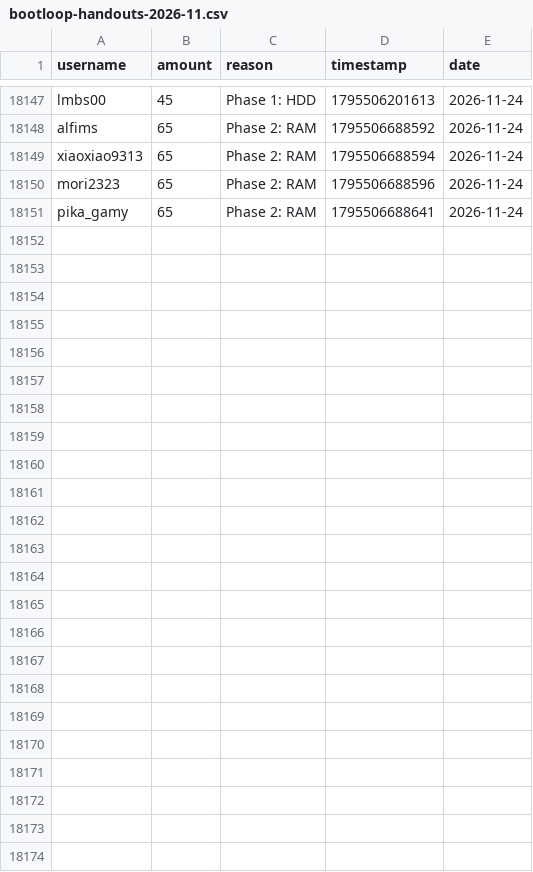
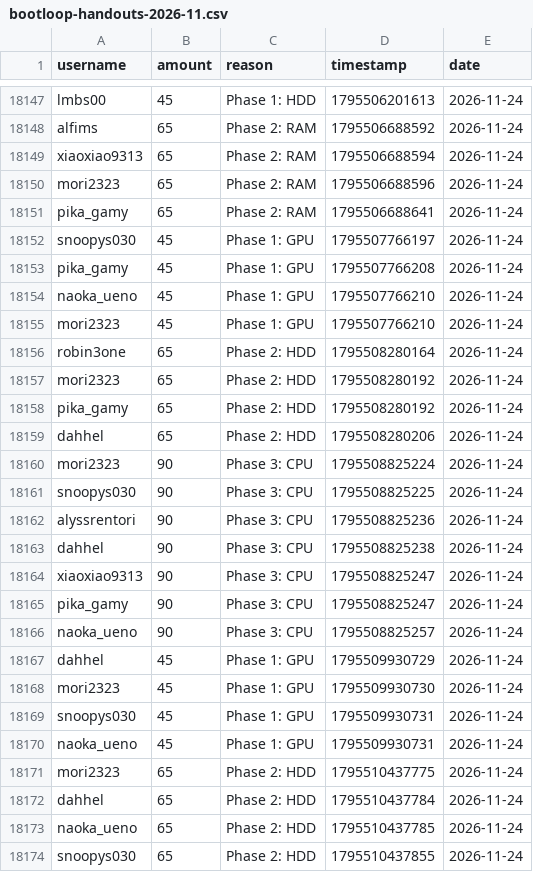
Before and after one commit to zosky/zoskyCube-archive, a CSV file: data/bootloop-handouts-2026-11.csv, drawn as a sheet; only a part is shown, gaps mark what is left out.

Commit message:
CSV++ 2026-11 handouts[+61401] redeems[0] badges[0] vodvoteHs[0] gauntletVotes[+5] bootloop[+2] bootloopHandouts[+23] vodvoteGames[+1617]

```diff
--- a/data/bootloop-handouts-2026-11.csv
+++ b/data/bootloop-handouts-2026-11.csv
@@ -18151 +18151,24 @@ mori2323,65,Phase 2: RAM,1795506688596,2026-11-24
 pika_gamy,65,Phase 2: RAM,1795506688641,2026-11-24
+snoopys030,45,Phase 1: GPU,1795507766197,2026-11-24
+pika_gamy,45,Phase 1: GPU,1795507766208,2026-11-24
+naoka_ueno,45,Phase 1: GPU,1795507766210,2026-11-24
+mori2323,45,Phase 1: GPU,1795507766210,2026-11-24
+robin3one,65,Phase 2: HDD,1795508280164,2026-11-24
+mori2323,65,Phase 2: HDD,1795508280192,2026-11-24
+pika_gamy,65,Phase 2: HDD,1795508280192,2026-11-24
+dahhel,65,Phase 2: HDD,1795508280206,2026-11-24
+mori2323,90,Phase 3: CPU,1795508825224,2026-11-24
+snoopys030,90,Phase 3: CPU,1795508825225,2026-11-24
+alyssrentori,90,Phase 3: CPU,1795508825236,2026-11-24
+dahhel,90,Phase 3: CPU,1795508825238,2026-11-24
+xiaoxiao9313,90,Phase 3: CPU,1795508825247,2026-11-24
+pika_gamy,90,Phase 3: CPU,1795508825247,2026-11-24
+naoka_ueno,90,Phase 3: CPU,1795508825257,2026-11-24
+dahhel,45,Phase 1: GPU,1795509930729,2026-11-24
+mori2323,45,Phase 1: GPU,1795509930730,2026-11-24
+snoopys030,45,Phase 1: GPU,1795509930731,2026-11-24
+naoka_ueno,45,Phase 1: GPU,1795509930731,2026-11-24
+mori2323,65,Phase 2: HDD,1795510437775,2026-11-24
+dahhel,65,Phase 2: HDD,1795510437784,2026-11-24
+naoka_ueno,65,Phase 2: HDD,1795510437785,2026-11-24
+snoopys030,65,Phase 2: HDD,1795510437855,2026-11-24
```
Also changed, not shown: data/bootloop-sessions-2026-11.csv, data/gauntlet-votes-2026-11.csv, 4 other files.
